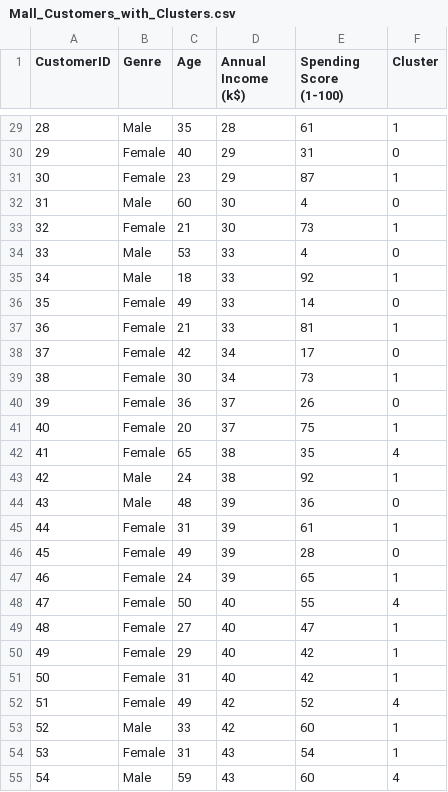
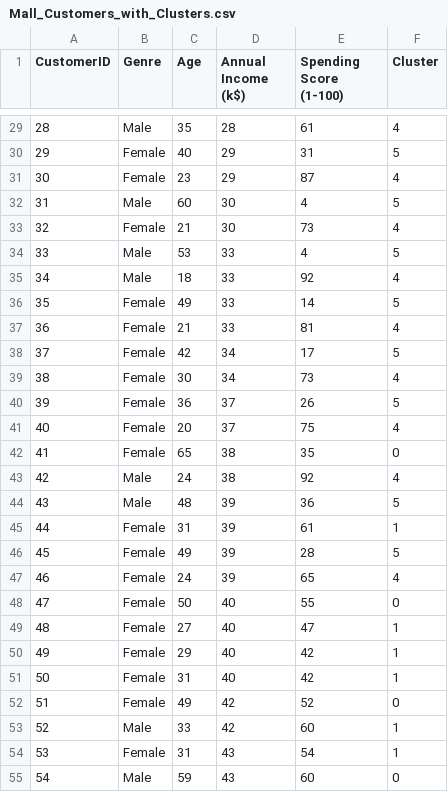
Before and after one commit to KRISH-GUPTA-0001/Big-Bazaar-Customer-Segmentation-Cluster-Cart-, a CSV file: Data/Mall_Customers_with_Clusters.csv, drawn as a sheet; only a part is shown, gaps mark what is left out; the diff covers the shown part only.

```diff
--- a/Data/Mall_Customers_with_Clusters.csv
+++ b/Data/Mall_Customers_with_Clusters.csv
@@ -29,21 +29,21 @@ CustomerID,Genre,Age,Annual Income (k$),Spending Score (1-100),Cluster
-28,Male,35,28,61,1
-29,Female,40,29,31,0
-30,Female,23,29,87,1
-31,Male,60,30,4,0
-32,Female,21,30,73,1
-33,Male,53,33,4,0
-34,Male,18,33,92,1
-35,Female,49,33,14,0
-36,Female,21,33,81,1
-37,Female,42,34,17,0
-38,Female,30,34,73,1
-39,Female,36,37,26,0
-40,Female,20,37,75,1
-41,Female,65,38,35,4
-42,Male,24,38,92,1
-43,Male,48,39,36,0
+28,Male,35,28,61,4
+29,Female,40,29,31,5
+30,Female,23,29,87,4
+31,Male,60,30,4,5
+32,Female,21,30,73,4
+33,Male,53,33,4,5
+34,Male,18,33,92,4
+35,Female,49,33,14,5
+36,Female,21,33,81,4
+37,Female,42,34,17,5
+38,Female,30,34,73,4
+39,Female,36,37,26,5
+40,Female,20,37,75,4
+41,Female,65,38,35,0
+42,Male,24,38,92,4
+43,Male,48,39,36,5
 44,Female,31,39,61,1
-45,Female,49,39,28,0
-46,Female,24,39,65,1
-47,Female,50,40,55,4
+45,Female,49,39,28,5
+46,Female,24,39,65,4
+47,Female,50,40,55,0
 48,Female,27,40,47,1
@@ -51,5 +51,5 @@ CustomerID,Genre,Age,Annual Income (k$),Spending Score (1-100),Cluster
 50,Female,31,40,42,1
-51,Female,49,42,52,4
+51,Female,49,42,52,0
 52,Male,33,42,60,1
 53,Female,31,43,54,1
-54,Male,59,43,60,4
+54,Male,59,43,60,0
```
Also changed, not shown: 149 edited cells elsewhere in this file.
